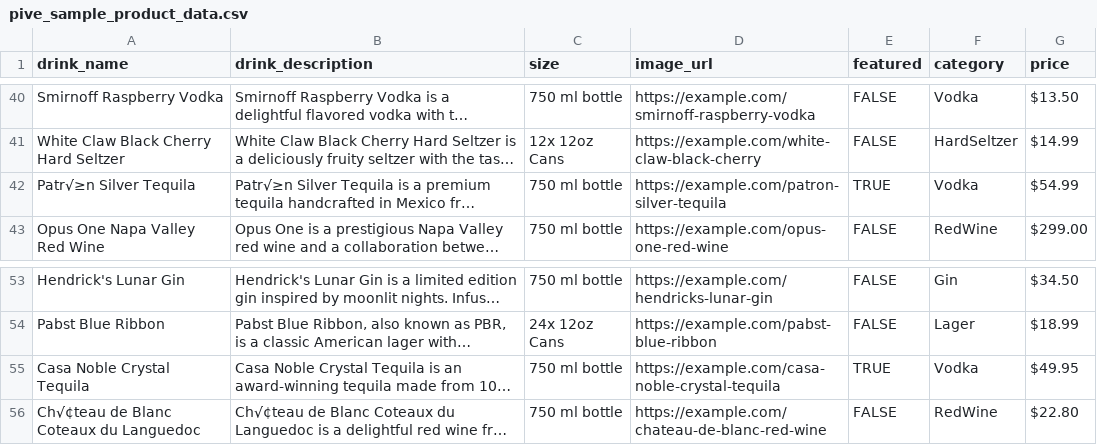
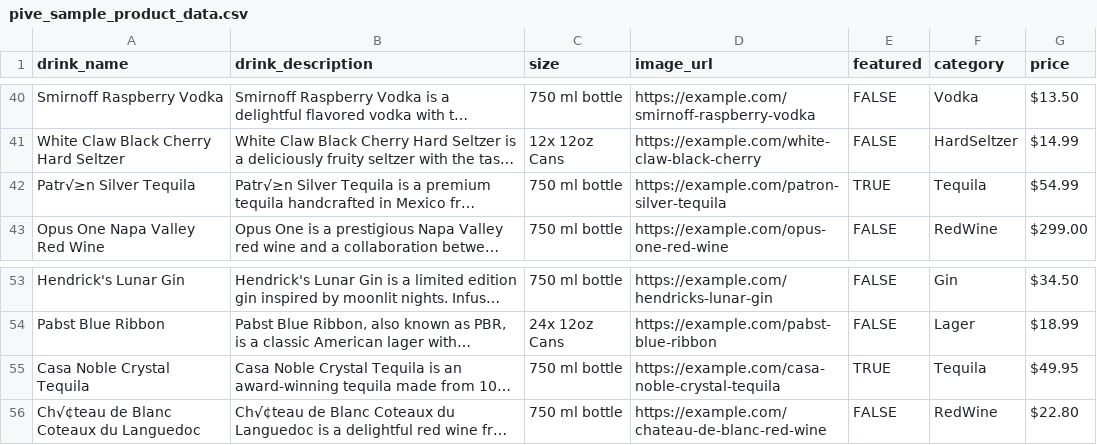
Before and after one commit to devv64/pive, a CSV file: server/pive_sample_product_data.csv, drawn as a sheet; only a part is shown, gaps mark what is left out; long unchanged cells end in …; the diff names each change by its address in the sheet, - before the commit and + after, or states it on an @@ line.

Commit message:
products for category list

```diff
--- a/server/pive_sample_product_data.csv
+++ b/server/pive_sample_product_data.csv
-F42 (category): Vodka
+F42 (category): Tequila
-F55 (category): Vodka
+F55 (category): Tequila
```
Also changed, not shown: 3 other files.
